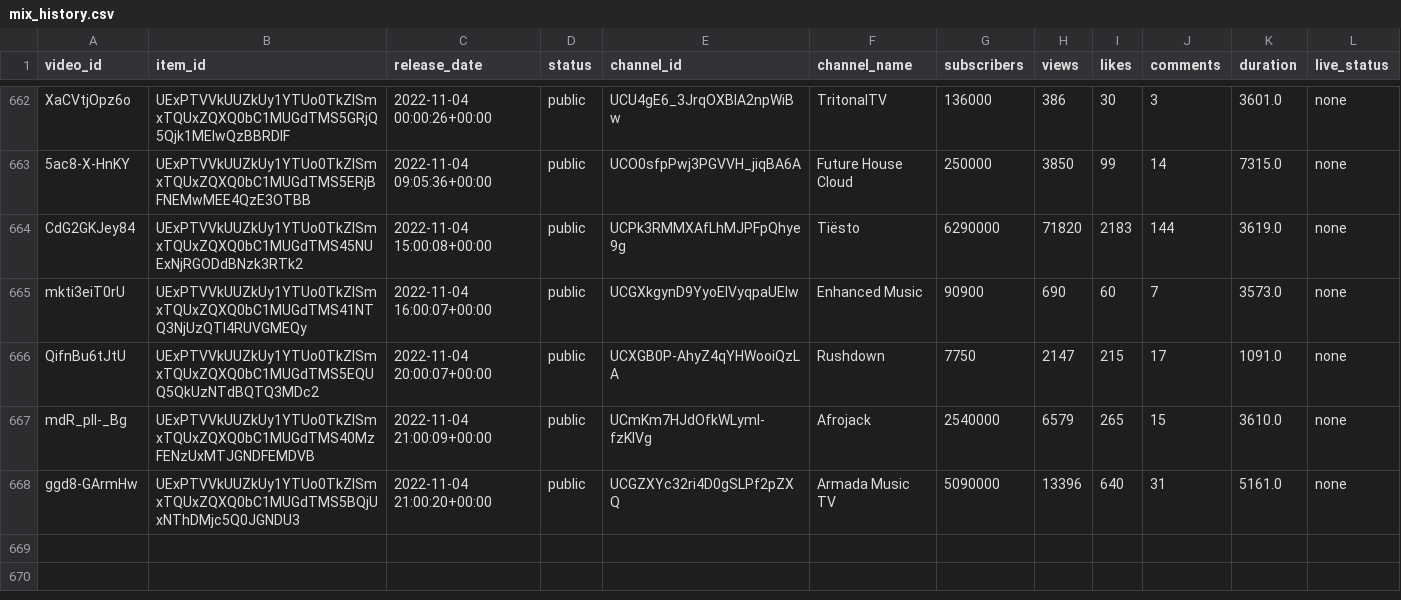
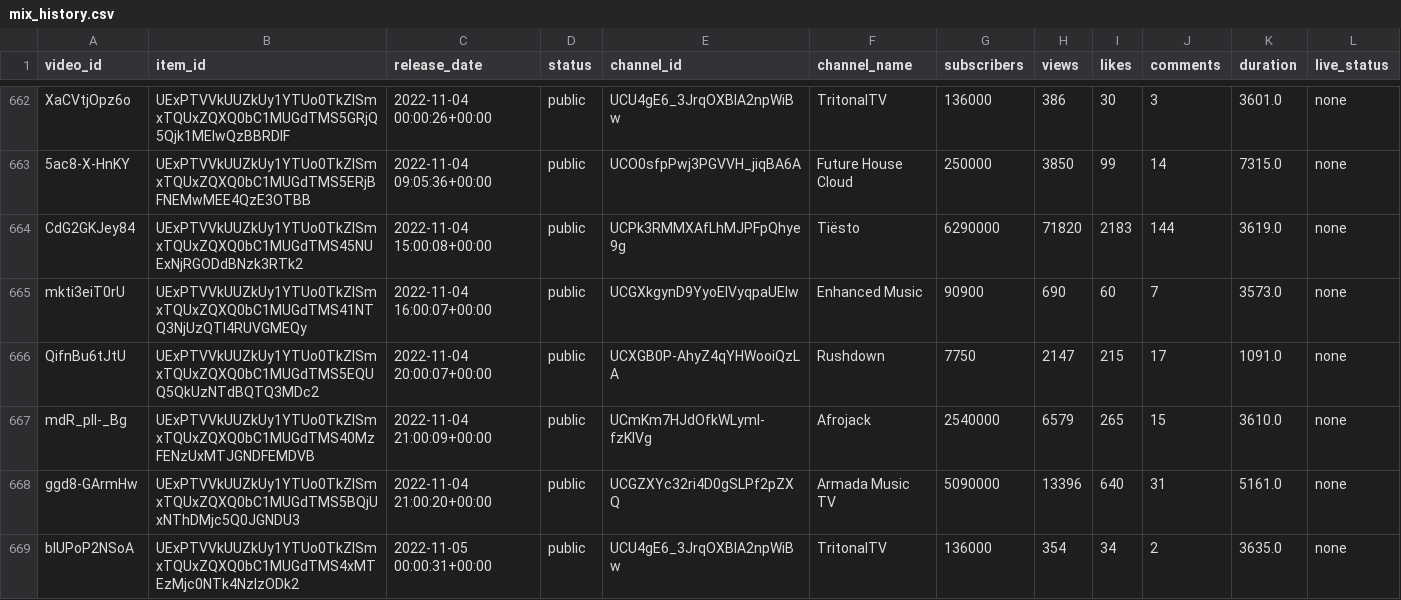
Before and after one commit to Dyl-M/auto_youtube_playlist, a CSV file: data/mix_history.csv, drawn as a sheet; only a part is shown, gaps mark what is left out.

```diff
--- a/data/mix_history.csv
+++ b/data/mix_history.csv
@@ -668 +668,2 @@ mdR_pII-_Bg,UExPTVVkUUZkUy1YTUo0TkZISmxTQUxZQXQ0bC1MUGdTMS40MzFENzUxMTJGNDFEMDVB
 ggd8-GArmHw,UExPTVVkUUZkUy1YTUo0TkZISmxTQUxZQXQ0bC1MUGdTMS5BQjUxNThDMjc5Q0JGNDU3,2022-11-04 21:00:20+00:00,public,UCGZXYc32ri4D0gSLPf2pZXQ,Armada Music TV,5090000,13396,640,31,5161.0,none
+blUPoP2NSoA,UExPTVVkUUZkUy1YTUo0TkZISmxTQUxZQXQ0bC1MUGdTMS4xMTEzMjc0NTk4NzIzODk2,2022-11-05 00:00:31+00:00,public,UCU4gE6_3JrqOXBlA2npWiBw,TritonalTV,136000,354,34,2,3635.0,none
```
Also changed, not shown: 2 other files.
